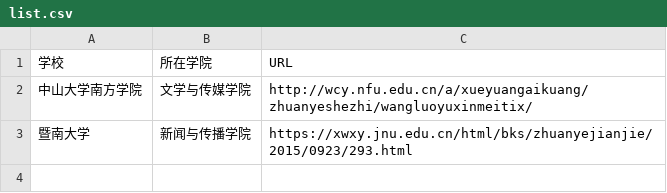
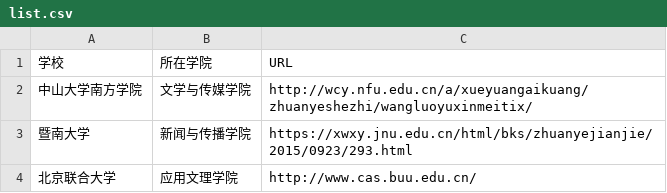
Before and after one commit to WuxueNewmedia/list_newmedia_undergraduate_CN, a CSV file: list.csv, drawn as a sheet; the diff names each change by its address in the sheet, - before the commit and + after, or states it on an @@ line.

Commit message:
add

```diff
--- a/list.csv
+++ b/list.csv
+row 4: 北京联合大学 | 应用文理学院 | http://www.cas.buu.edu.cn/
```
